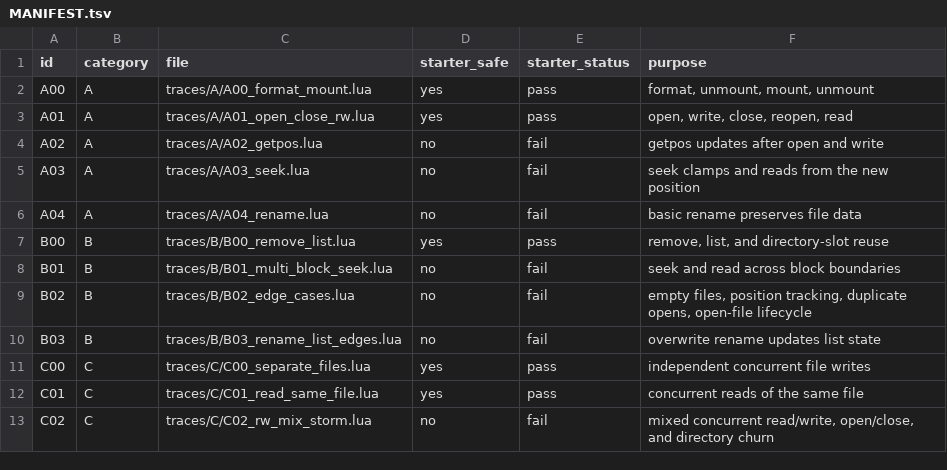
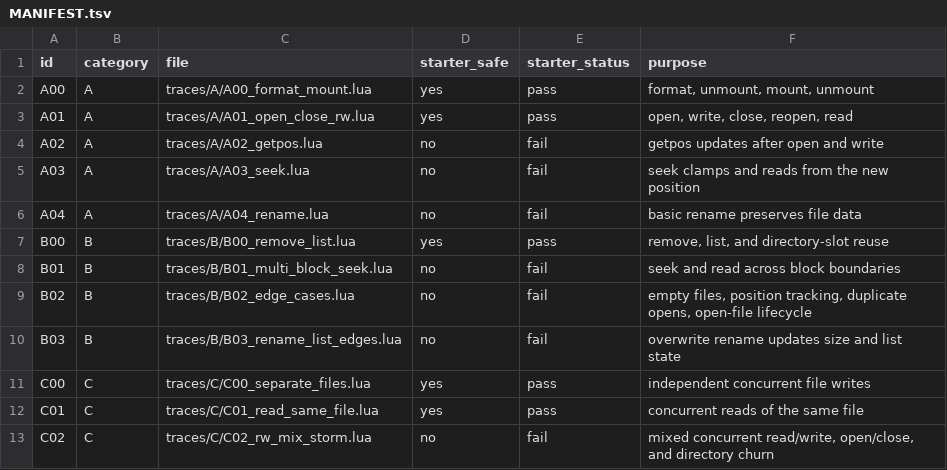
Before and after one commit to LeeXSean/cmu-sfslab-local, a TSV file: sfslab/traces/MANIFEST.tsv, drawn as a sheet.

```diff
--- a/sfslab/traces/MANIFEST.tsv
+++ b/sfslab/traces/MANIFEST.tsv
@@ -9,3 +9,3 @@ B01	B	traces/B/B01_multi_block_seek.lua	no	fail	seek and read across block bound
 B02	B	traces/B/B02_edge_cases.lua	no	fail	empty files, position tracking, duplicate opens, open-file lifecycle
-B03	B	traces/B/B03_rename_list_edges.lua	no	fail	overwrite rename updates list state
+B03	B	traces/B/B03_rename_list_edges.lua	no	fail	overwrite rename updates size and list state
 C00	C	traces/C/C00_separate_files.lua	yes	pass	independent concurrent file writes
```
Also changed, not shown: 4 other files.
